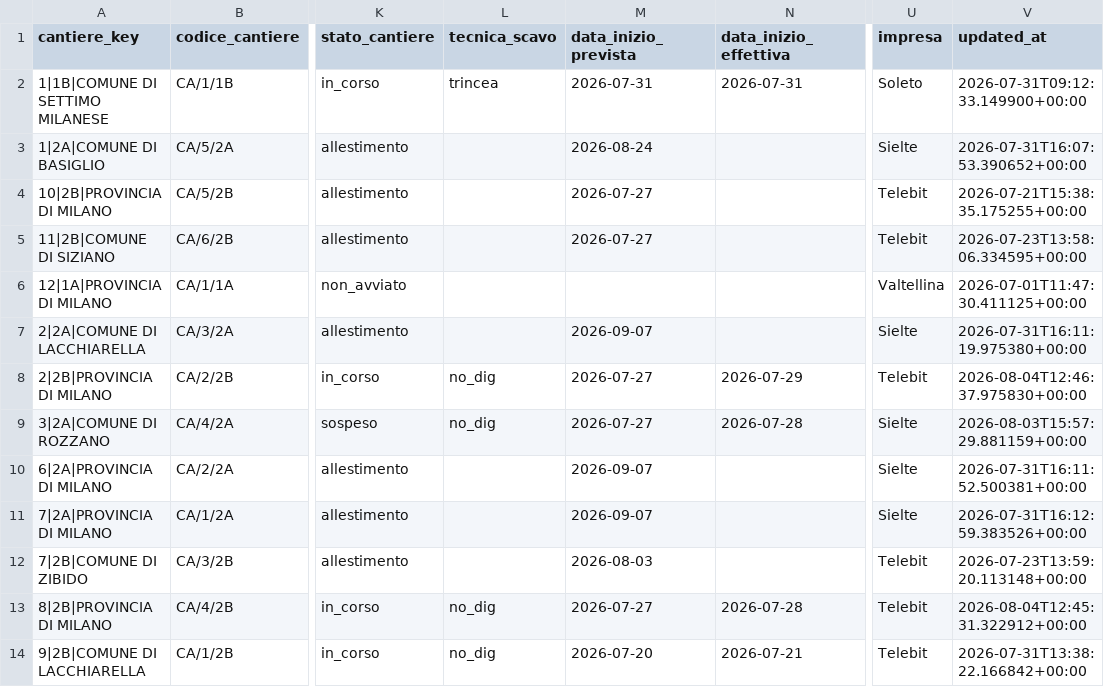
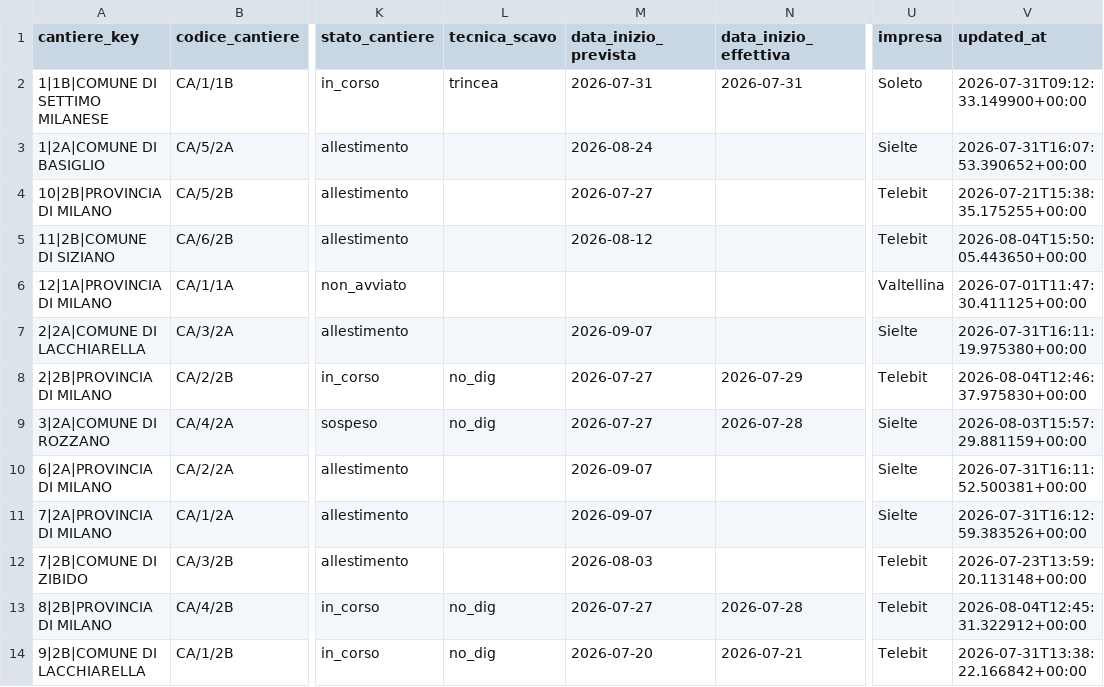
Before and after one commit to ENRI-RDS/dashboard, a CSV file: cantieri.csv, drawn as a sheet; only a part is shown, gaps mark what is left out; the diff names each change by its address in the sheet, - before the commit and + after, or states it on an @@ line.

Commit message:
Auto-update cantieri.csv via approvazione admin [skip ci]

```diff
--- a/cantieri.csv
+++ b/cantieri.csv
-M5 (data_inizio_prevista): 2026-07-27
+M5 (data_inizio_prevista): 2026-08-12
-V5 (updated_at): 2026-07-23T13:58:06.334595+00:00
+V5 (updated_at): 2026-08-04T15:50:05.443650+00:00
```
